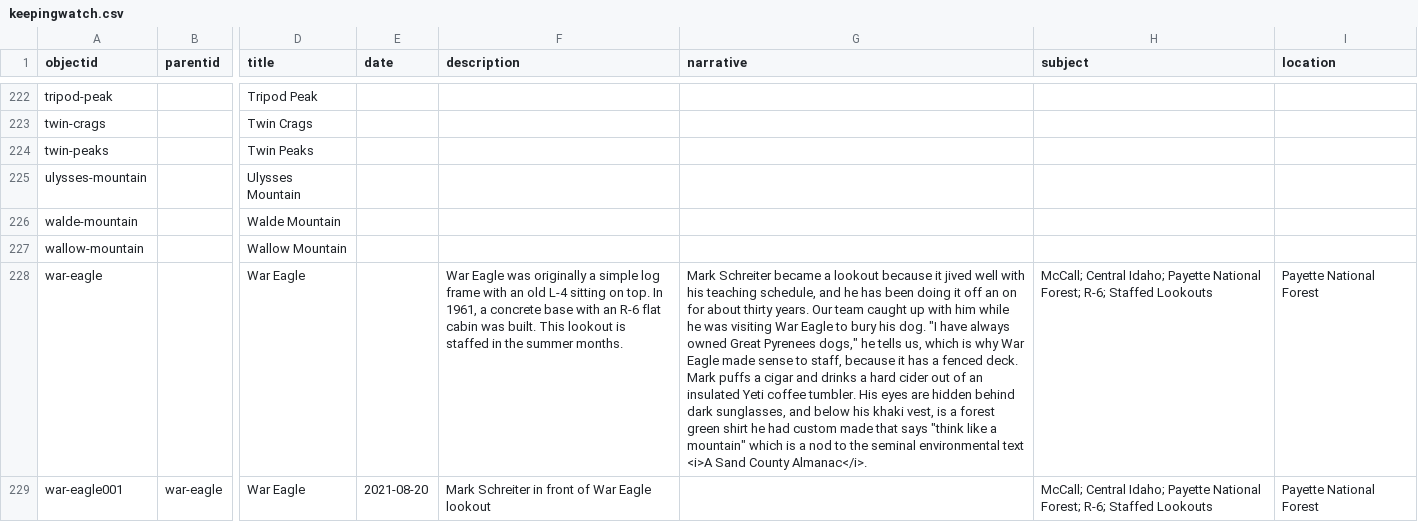
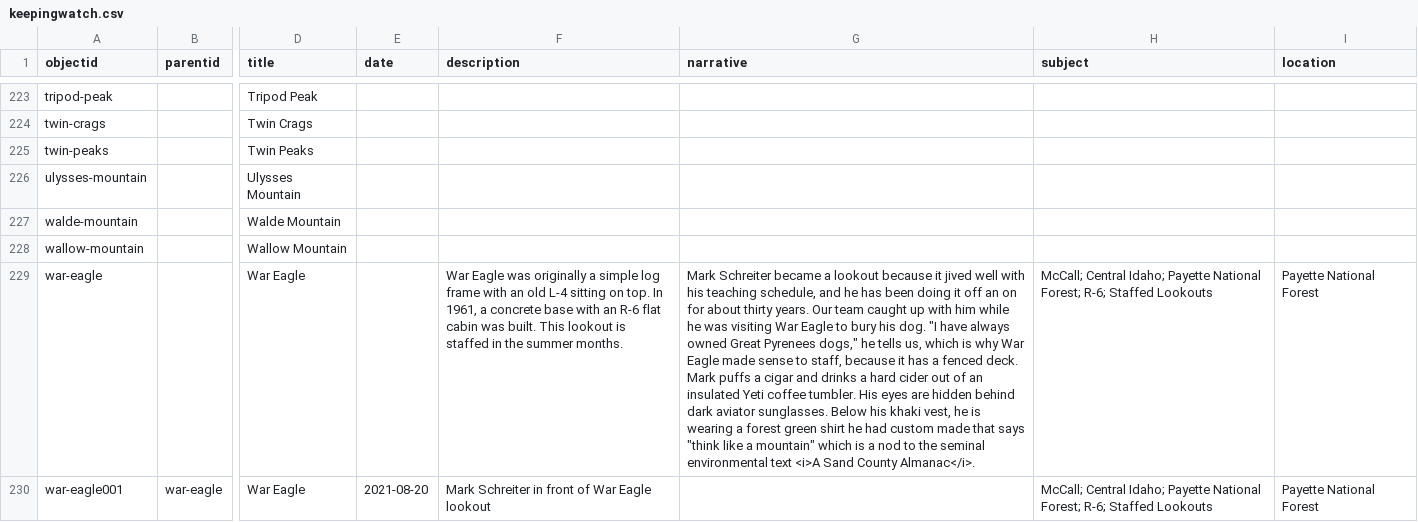
Before and after one commit to thecdil/keepingwatch, a CSV file: _data/keepingwatch.csv, drawn as a sheet; only a part is shown, gaps mark what is left out; addresses are those after the commit; the diff covers the shown part only; the diff names each change by its address in the sheet, - before the commit and + after, or states it on an @@ line.

Commit message:
Updated Metadata

```diff
--- a/_data/keepingwatch.csv
+++ b/_data/keepingwatch.csv
-G229 (narrative): …behind dark sunglasses, and below his khaki vest, is a forest…
+G229 (narrative): …behind dark aviator sunglasses. Below his khaki vest, he is wearing a forest…
```
Also changed, not shown: 1 added row and 2 edited cells elsewhere in this file.
